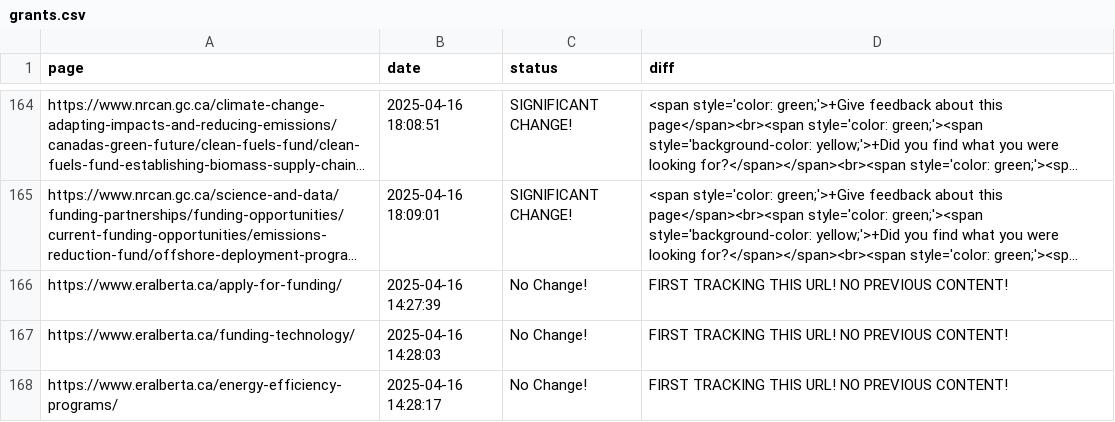
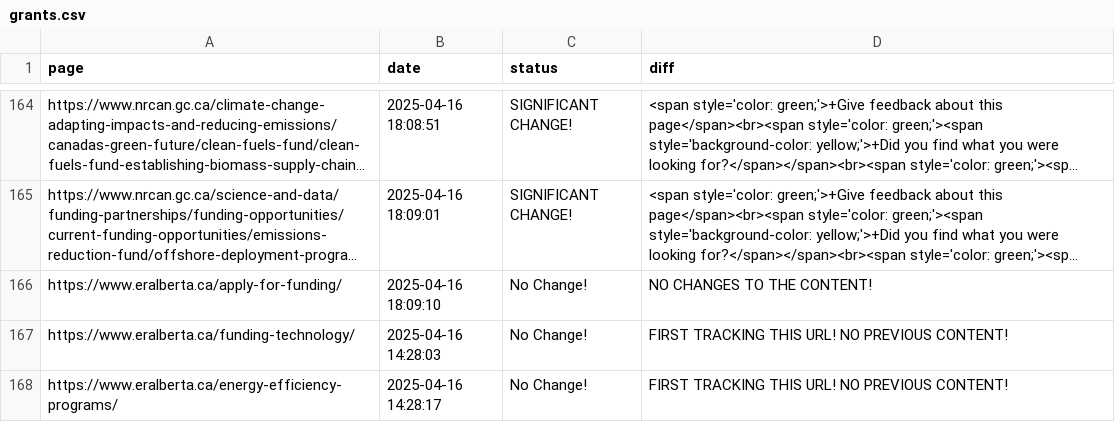
Before and after one commit to Ling-Jun/CGH, a CSV file: grants.csv, drawn as a sheet; only a part is shown, gaps mark what is left out; long unchanged cells end in …; the diff names each change by its address in the sheet, - before the commit and + after, or states it on an @@ line.

Commit message:
Content update for ENTIRE LOCAL REPO at 2025-04-16  18-09-12

```diff
--- a/grants.csv
+++ b/grants.csv
-B166 (date): 2025-04-16 14:27:39
+B166 (date): 2025-04-16 18:09:10
-D166 (diff): FIRST TRACKING THIS URL! NO PREVIOUS CONTENT!
+D166 (diff): NO CHANGES TO THE CONTENT!
```
